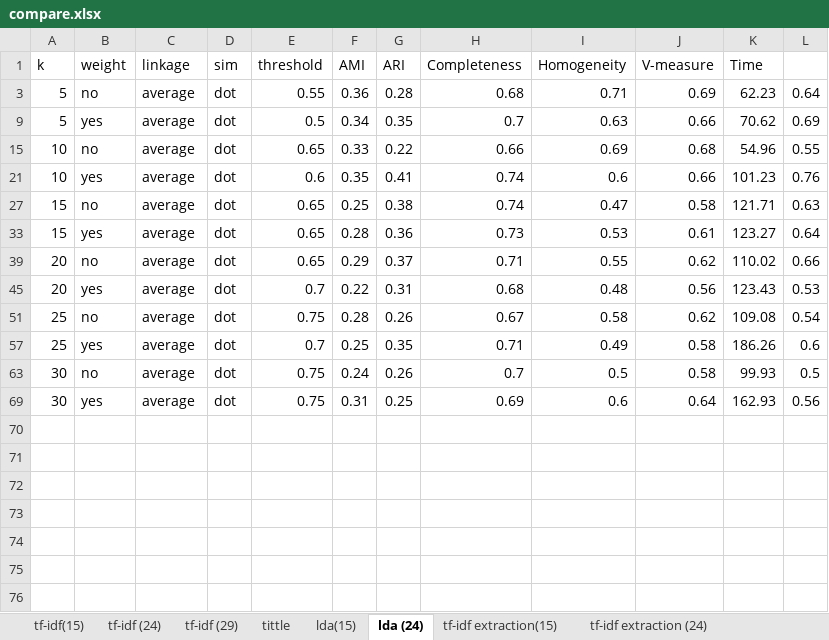
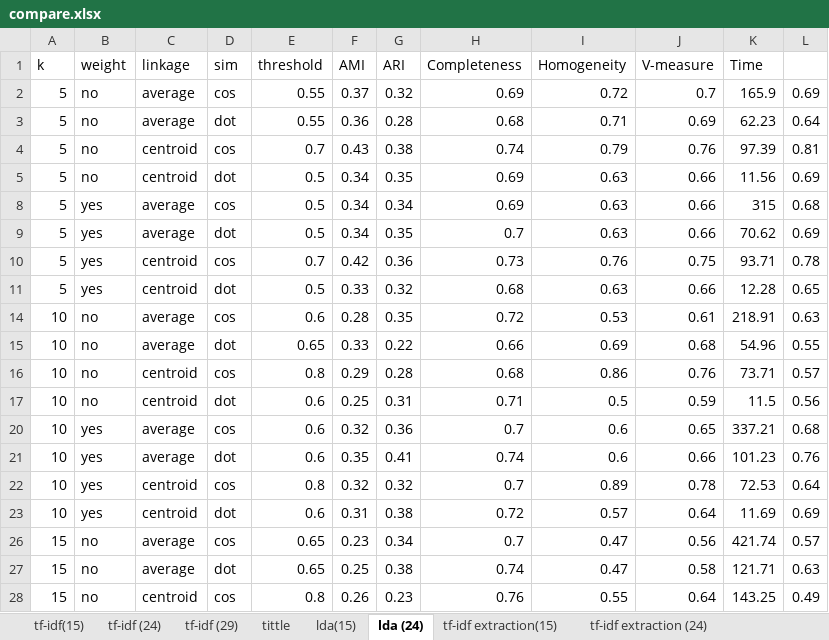
Before and after one commit to ZhongTing/HotTopicDetection, an Excel workbook: log/clustering_log/AgglomerativeClustering/compare.xlsx, sheet lda (24), drawn as a sheet; only a part is shown; the shorter side is filled out with more unchanged rows; values as stored, in another font and other column widths than the file's, no borders; the diff covers the shown part only; the diff names each change by its address in the sheet, - before the commit and + after, or states it on an @@ line.

```diff
--- a/log/clustering_log/AgglomerativeClustering/compare.xlsx (sheet lda (24))
+++ b/log/clustering_log/AgglomerativeClustering/compare.xlsx (sheet lda (24))
@@ row 2 unhidden: 5 | no | average | cos | 0.55 | 0.37 | 0.32 | 0.69 | 0.72 | 0.7 | 165.9 | 0.69 @@
@@ row 4 unhidden: 5 | no | centroid | cos | 0.7 | 0.43 | 0.38 | 0.74 | 0.79 | 0.76 | 97.39 | 0.81 @@
@@ row 5 unhidden: 5 | no | centroid | dot | 0.5 | 0.34 | 0.35 | 0.69 | 0.63 | 0.66 | 11.56 | 0.69 @@
@@ row 8 unhidden: 5 | yes | average | cos | 0.5 | 0.34 | 0.34 | 0.69 | 0.63 | 0.66 | 315 | 0.68 @@
@@ row 10 unhidden: 5 | yes | centroid | cos | 0.7 | 0.42 | 0.36 | 0.73 | 0.76 | 0.75 | 93.71 | 0.78 @@
@@ row 11 unhidden: 5 | yes | centroid | dot | 0.5 | 0.33 | 0.32 | 0.68 | 0.63 | 0.66 | 12.28 | 0.65 @@
@@ row 14 unhidden: 10 | no | average | cos | 0.6 | 0.28 | 0.35 | 0.72 | 0.53 | 0.61 | 218.91 | 0.63 @@
@@ row 16 unhidden: 10 | no | centroid | cos | 0.8 | 0.29 | 0.28 | 0.68 | 0.86 | 0.76 | 73.71 | 0.57 @@
@@ row 17 unhidden: 10 | no | centroid | dot | 0.6 | 0.25 | 0.31 | 0.71 | 0.5 | 0.59 | 11.5 | 0.56 @@
@@ row 20 unhidden: 10 | yes | average | cos | 0.6 | 0.32 | 0.36 | 0.7 | 0.6 | 0.65 | 337.21 | 0.68 @@
@@ row 22 unhidden: 10 | yes | centroid | cos | 0.8 | 0.32 | 0.32 | 0.7 | 0.89 | 0.78 | 72.53 | 0.64 @@
@@ row 23 unhidden: 10 | yes | centroid | dot | 0.6 | 0.31 | 0.38 | 0.72 | 0.57 | 0.64 | 11.69 | 0.69 @@
@@ row 26 unhidden: 15 | no | average | cos | 0.65 | 0.23 | 0.34 | 0.7 | 0.47 | 0.56 | 421.74 | 0.57 @@
@@ row 28 unhidden: 15 | no | centroid | cos | 0.8 | 0.26 | 0.23 | 0.76 | 0.55 | 0.64 | 143.25 | 0.49 @@
```
Also changed, not shown: 22 hidden or unhidden rows elsewhere in this sheet, sheet tf-idf extraction (24), sheet linkage 比較, sheet lda(15), sheet tf-idf extraction(15), sheet Ratio (29), sheet Ratio(15), 1 more sheet, other sheet tabs, formulas that keep their value, charts or pictures.
